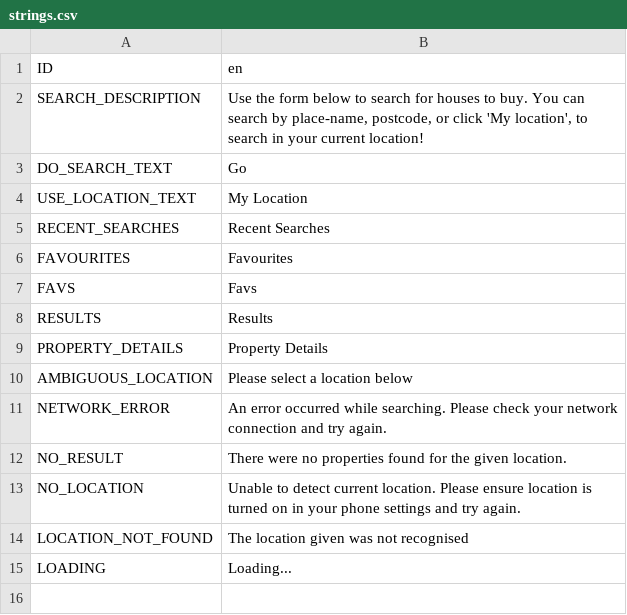
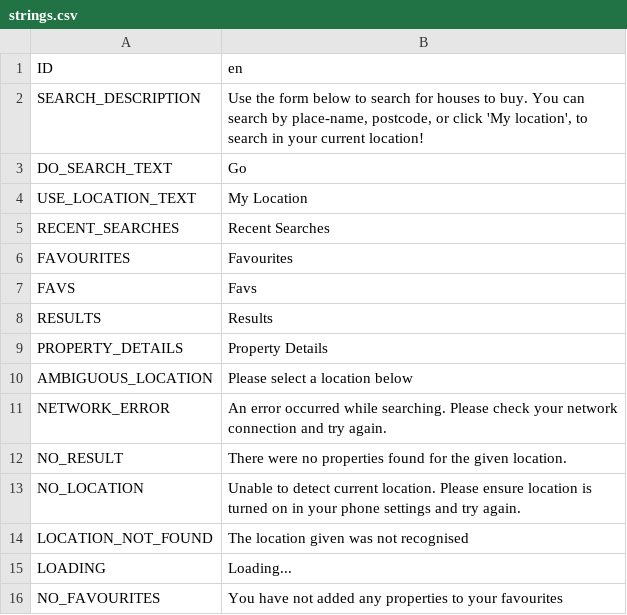
Before and after one commit to tastejs/PropertyCross, a CSV file: neomad/res/strings.csv, drawn as a sheet.

```diff
--- a/neomad/res/strings.csv
+++ b/neomad/res/strings.csv
@@ -15 +15,2 @@ LOCATION_NOT_FOUND;The location given was not recognised;
 LOADING;Loading...;
+NO_FAVOURITES;You have not added any properties to your favourites;
```
Also changed, not shown: 19 other files.
